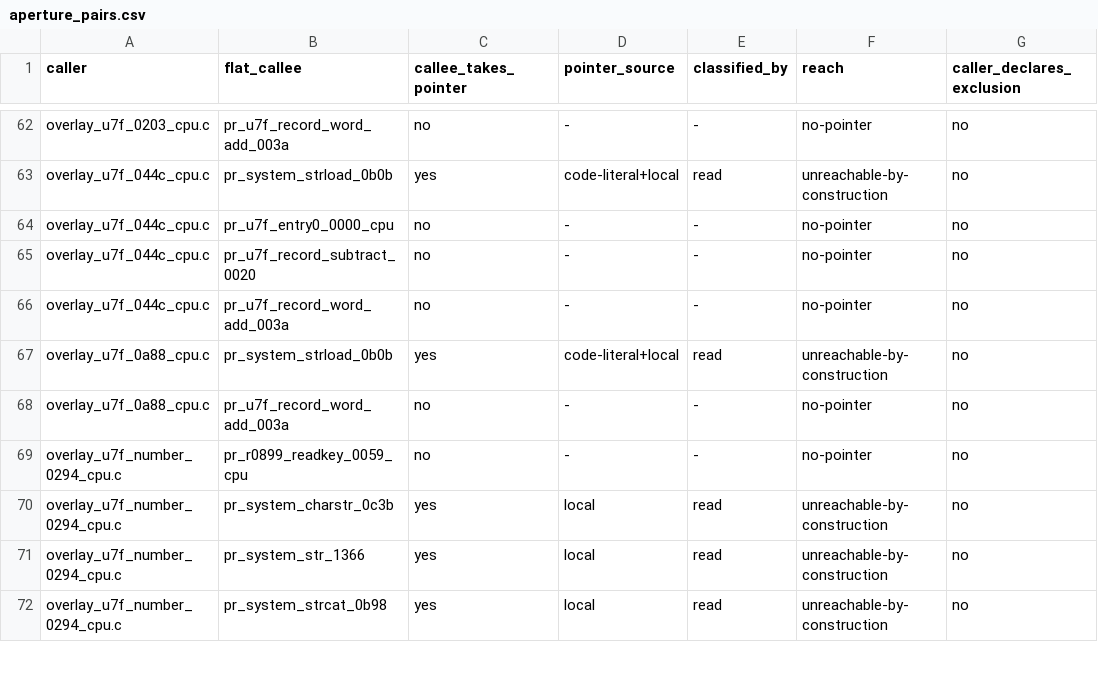
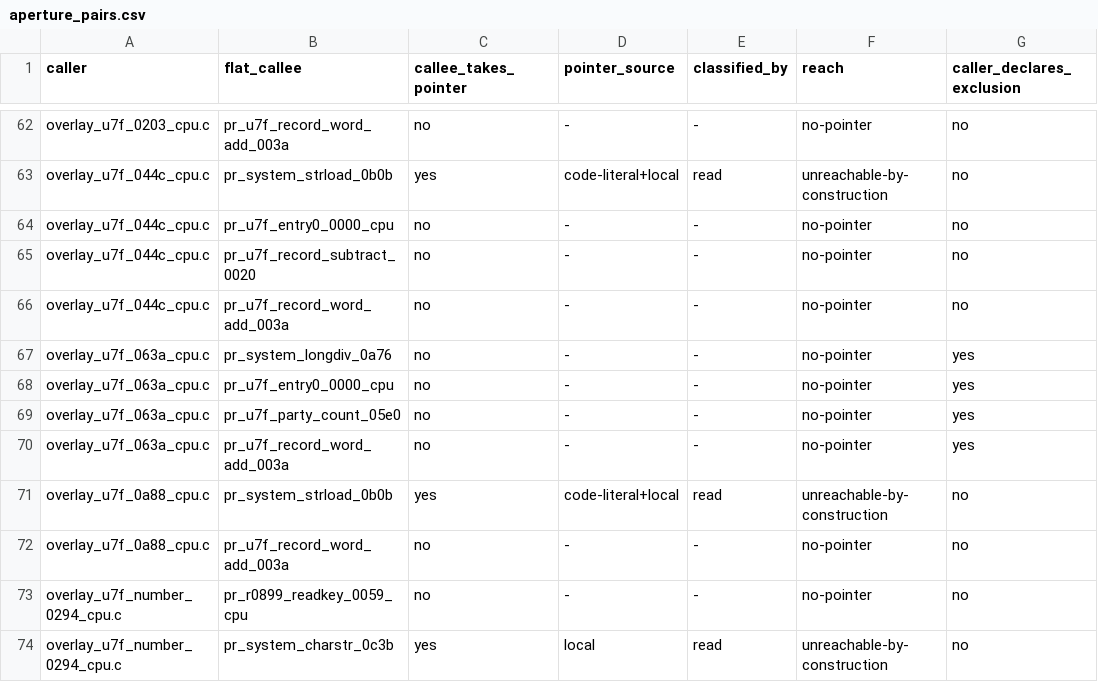
Before and after one commit to huntergdavis/poolrad-decomp, a CSV file: docs/re/aperture_pairs.csv, drawn as a sheet; only a part is shown, gaps mark what is left out; the shorter side is filled out with more unchanged rows; the diff names each change by its address in the sheet, - before the commit and + after, or states it on an @@ line.

Commit message:
Recover U7F 063A party pool distribution for evidence review

```diff
--- a/docs/re/aperture_pairs.csv
+++ b/docs/re/aperture_pairs.csv
+row 67: overlay_u7f_063a_cpu.c | pr_system_longdiv_0a76 | no | - | - | no-pointer | yes
+row 68: overlay_u7f_063a_cpu.c | pr_u7f_entry0_0000_cpu | no | - | - | no-pointer | yes
+row 69: overlay_u7f_063a_cpu.c | pr_u7f_party_count_05e0 | no | - | - | no-pointer | yes
+row 70: overlay_u7f_063a_cpu.c | pr_u7f_record_word_add_003a | no | - | - | no-pointer | yes
```
Also changed, not shown: docs/re/FLAG_SEMANTICS_CENSUS.tsv, docs/re/aperture_observability.csv, 7 other files.
